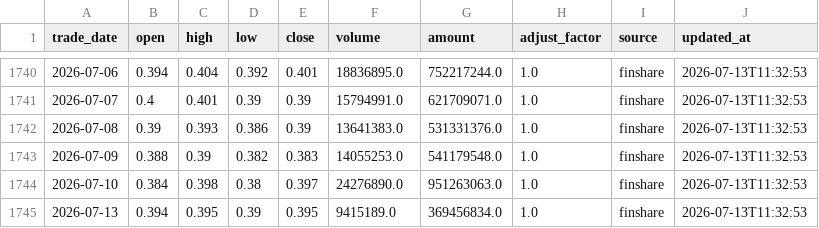
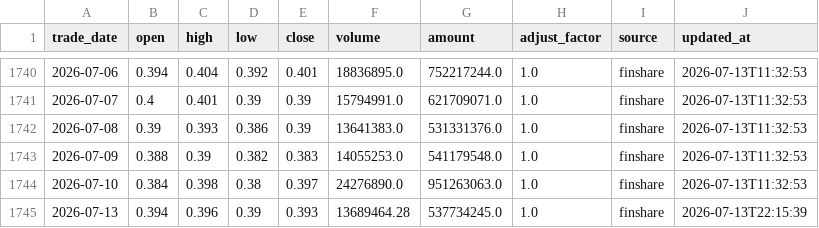
Before and after one commit to MorphKyan/strategy, a CSV file: platform/data/512690.csv, drawn as a sheet; only a part is shown, gaps mark what is left out.

```diff
--- a/platform/data/512690.csv
+++ b/platform/data/512690.csv
@@ -1744,2 +1744,2 @@ trade_date,open,high,low,close,volume,amount,adjust_factor,source,updated_at
 2026-07-10,0.384,0.398,0.38,0.397,24276890.0,951263063.0,1.0,finshare,2026-07-13T11:32:53
-2026-07-13,0.394,0.395,0.39,0.395,9415189.0,369456834.0,1.0,finshare,2026-07-13T11:32:53
+2026-07-13,0.394,0.396,0.39,0.393,13689464.28,537734245.0,1.0,finshare,2026-07-13T22:15:39
```
Also changed, not shown: platform/data/159985.csv, platform/data/510300.csv, 28 other files.
